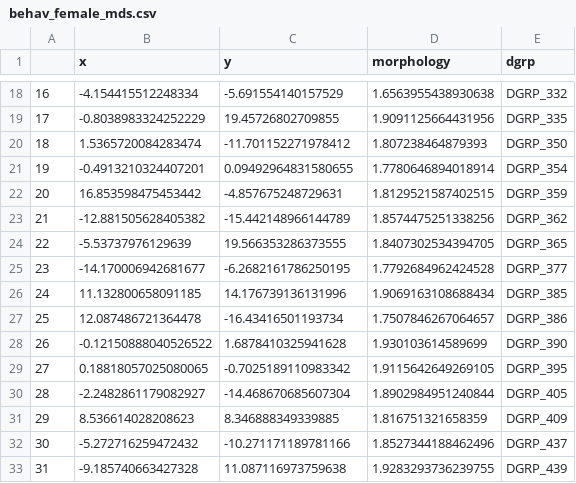
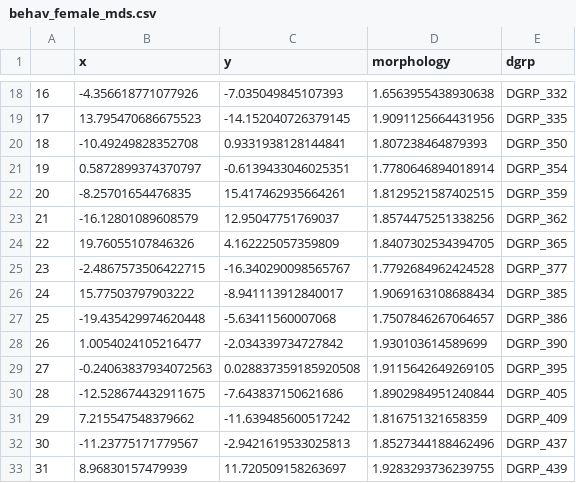
Before and after one commit to Sbourgeat/brain_behavior, a CSV file: behav_female_mds.csv, drawn as a sheet; only a part is shown, gaps mark what is left out; the diff covers the shown part only.

```diff
--- a/behav_female_mds.csv
+++ b/behav_female_mds.csv
@@ -18,16 +18,16 @@
-16,-4.154415512248334,-5.691554140157529,1.6563955438930638,DGRP_332
-17,-0.8038983324252229,19.45726802709855,1.9091125664431956,DGRP_335
-18,1.5365720084283474,-11.701152271978412,1.807238464879393,DGRP_350
-19,-0.4913210324407201,0.09492964831580655,1.7780646894018914,DGRP_354
-20,16.853598475453442,-4.857675248729631,1.8129521587402515,DGRP_359
-21,-12.881505628405382,-15.442148966144789,1.8574475251338256,DGRP_362
-22,-5.53737976129639,19.566353286373555,1.8407302534394705,DGRP_365
-23,-14.170006942681677,-6.2682161786250195,1.7792684962424528,DGRP_377
-24,11.132800658091185,14.176739136131996,1.9069163108688434,DGRP_385
-25,12.087486721364478,-16.43416501193734,1.7507846267064657,DGRP_386
-26,-0.12150888040526522,1.6878410325941628,1.930103614589699,DGRP_390
-27,0.18818057025080065,-0.7025189110983342,1.9115642649269105,DGRP_395
-28,-2.2482861179082927,-14.468670685607304,1.8902984951240844,DGRP_405
-29,8.536614028208623,8.346888349339885,1.816751321658359,DGRP_409
-30,-5.272716259472432,-10.271171189781166,1.8527344188462496,DGRP_437
-31,-9.185740663427328,11.087116973759638,1.9283293736239755,DGRP_439
+16,-4.356618771077926,-7.035049845107393,1.6563955438930638,DGRP_332
+17,13.795470686675523,-14.152040726379145,1.9091125664431956,DGRP_335
+18,-10.49249828352708,0.9331938128144841,1.807238464879393,DGRP_350
+19,0.5872899374370797,-0.6139433046025351,1.7780646894018914,DGRP_354
+20,-8.25701654476835,15.417462935664261,1.8129521587402515,DGRP_359
+21,-16.12801089608579,12.95047751769037,1.8574475251338256,DGRP_362
+22,19.76055107846326,4.162225057359809,1.8407302534394705,DGRP_365
+23,-2.4867573506422715,-16.340290098565767,1.7792684962424528,DGRP_377
+24,15.77503797903222,-8.941113912840017,1.9069163108688434,DGRP_385
+25,-19.435429974620448,-5.63411560007068,1.7507846267064657,DGRP_386
+26,1.0054024105216477,-2.034339734727842,1.930103614589699,DGRP_390
+27,-0.24063837934072563,0.028837359185920508,1.9115642649269105,DGRP_395
+28,-12.528674432911675,-7.643837150621686,1.8902984951240844,DGRP_405
+29,7.215547548379662,-11.639485600517242,1.816751321658359,DGRP_409
+30,-11.23775171779567,-2.9421619533025813,1.8527344188462496,DGRP_437
+31,8.96830157479939,11.720509158263697,1.9283293736239755,DGRP_439
```
Also changed, not shown: 64 edited cells elsewhere in this file, phenotypes_for_analysis.csv, phenotypes_to_use.csv, 5 other files.
